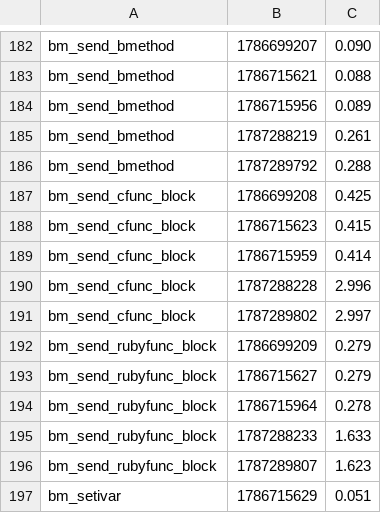
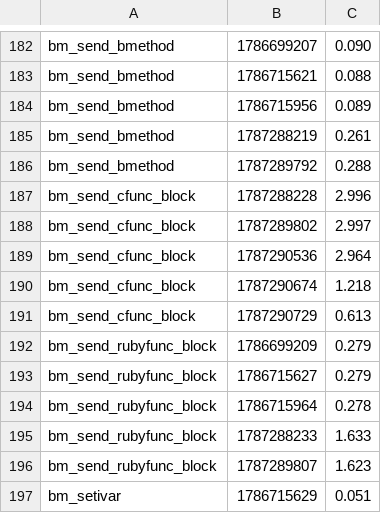
Before and after one commit to ryanseys/zeo, a TSV file: bench/history.tsv, drawn as a sheet; only a part is shown, gaps mark what is left out; removed rows and columns are numbered as before the commit, all else as after; the diff names each change by its address in the sheet, - before the commit and + after, or states it on an @@ line.

Commit message:
perf(clif): `arr.each` fuses under a guard, the first typed iterator kind
bm_send_cfunc_block 2.996 -> 0.613s (-79.5%): against the rustc baseline
it was +605% and is now +44%, and past CRuby (1.2x faster).

The typed `InlineIterKind` fusions were deferred at M0-12 for a reason
that stopped being true at M0-14 -- they need the fallback arm's real
`Proc` -- and the note in `iter.rs` still said so. `arr.each` went through
a full block-passing dynamic send, building a Proc per call, where the
rustc emitter has spliced the loop since its `emit_array_iter_splice` was
written.

The difference from the literal `n.times` shape is that this one needs a
guard. A literal receiver cannot be redefined, so those splice with no
gate; here the receiver's class is a compile-time BELIEF and `Array#each`
is redefinable, so the site asks two runtime questions -- is the value
really an Array, and may a splice stand in for `Array#each`
(`iter_inline_ok_for`: a reopen, a per-object singleton, or a box makes
real dispatch the only correct answer) -- with an ordinary block send on
the other arm. That is why the body is lowered twice, once spliced and
once as the proc's own function, which is what the rustc arm does too.

The bound is re-read from the array every iteration, as CRuby's `each`
does: a body that pushes to the array it is walking keeps walking. And
statement position (where most `each` calls are written) builds no result
at all, which spares a retain and a release per call -- that alone is more
than half the win.

Found while testing, NOT fixed here and NOT caused by this: an
`alias_method :orig_each, :each` on a builtin followed by a redefinition
of `each` makes the alias resolve to the NEW method and recurse forever.
Both backends do it, so it is a shared runtime bug, not a fusion one.

```diff
--- a/bench/history.tsv
+++ b/bench/history.tsv
-row 187: bm_send_cfunc_block | 1786699208 | 0.425
-row 188: bm_send_cfunc_block | 1786715623 | 0.415
-row 189: bm_send_cfunc_block | 1786715959 | 0.414
+row 189: bm_send_cfunc_block | 1787290536 | 2.964
+row 190: bm_send_cfunc_block | 1787290674 | 1.218
+row 191: bm_send_cfunc_block | 1787290729 | 0.613
```
Also changed, not shown: 12 other files.
